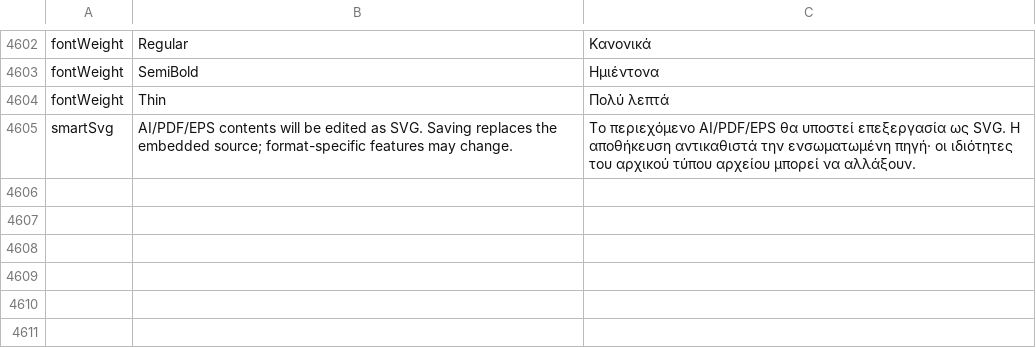
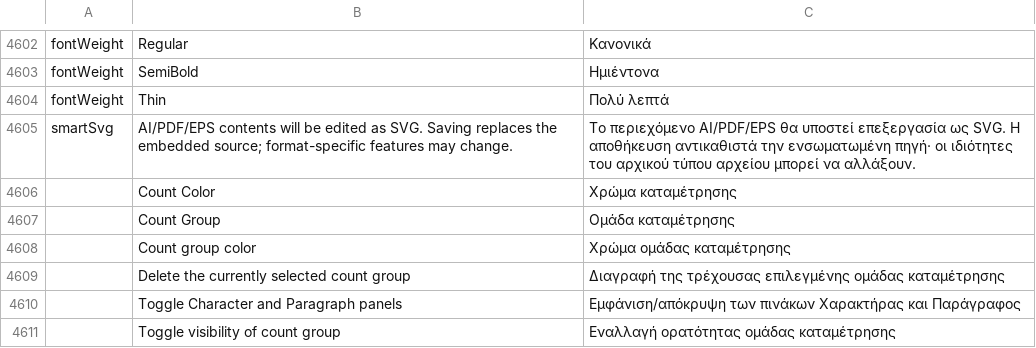
Before and after one commit to david419kr/photocraft-qwen-edit, a TSV file: crates/ui-egui/src/i18n/el.tsv, drawn as a sheet; only a part is shown, gaps mark what is left out.

```diff
--- a/crates/ui-egui/src/i18n/el.tsv
+++ b/crates/ui-egui/src/i18n/el.tsv
@@ -4605 +4605,7 @@ fontWeight	Thin	Πολύ λεπτά
 smartSvg	AI/PDF/EPS contents will be edited as SVG. Saving replaces the embedded source; format-specific features may change.	Το περιεχόμενο AI/PDF/EPS θα υποστεί επεξεργασία ως SVG. Η αποθήκευση αντικαθιστά την ενσωματωμένη πηγή· οι ιδιότητες του αρχικού τύπου αρχείου μπορεί να αλλάξουν.
+	Count Color	Χρώμα καταμέτρησης
+	Count Group	Ομάδα καταμέτρησης
+	Count group color	Χρώμα ομάδας καταμέτρησης
+	Delete the currently selected count group	Διαγραφή της τρέχουσας επιλεγμένης ομάδας καταμέτρησης
+	Toggle Character and Paragraph panels	Εμφάνιση/απόκρυψη των πινάκων Χαρακτήρας και Παράγραφος
+	Toggle visibility of count group	Εναλλαγή ορατότητας ομάδας καταμέτρησης
```
Also changed, not shown: crates/ui-egui/src/i18n/ka.tsv, crates/ui-egui/src/i18n/ru.tsv, 33 other files.
